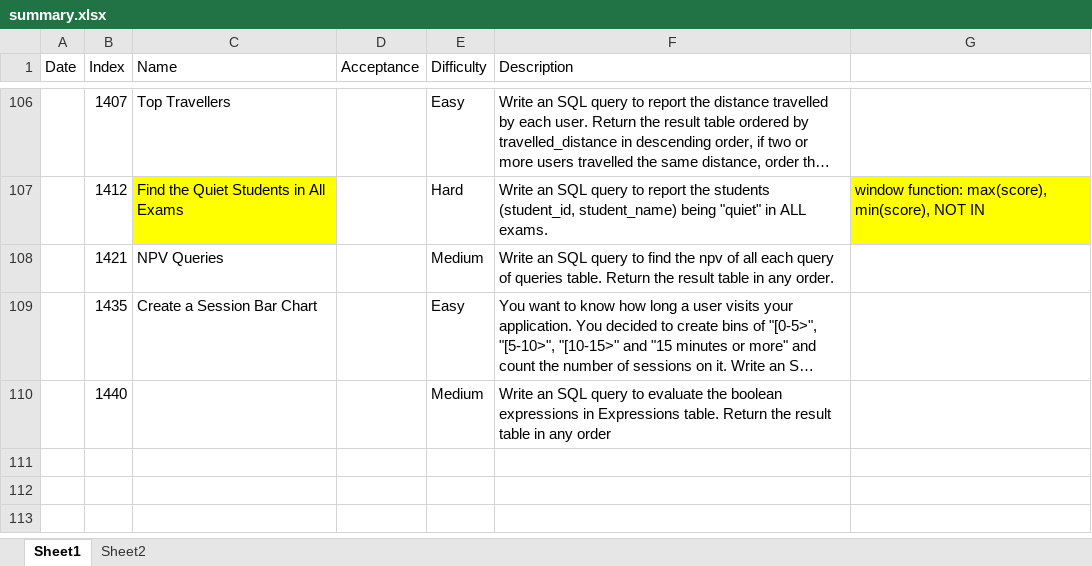
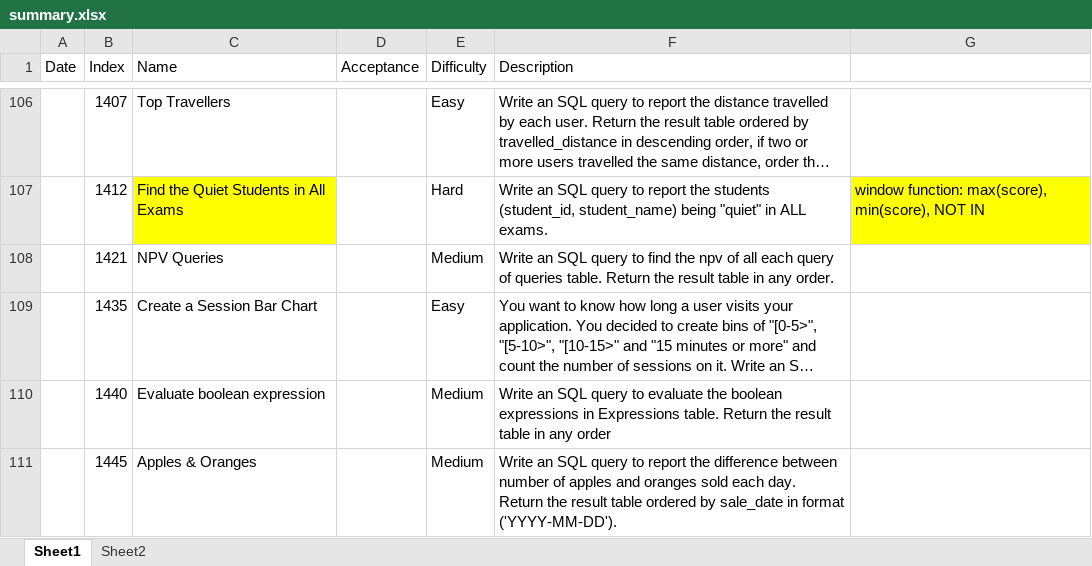
Before and after one commit to ellelang/MyLeetcode, an Excel workbook: database/summary.xlsx, sheet Sheet1, drawn as a sheet; only a part is shown, gaps mark what is left out; long unchanged cells end in …; values as stored, in another font and other column widths than the file's, no borders; ↵ is a line break in a cell; the diff names each change by its address in the sheet, - before the commit and + after, or states it on an @@ line.

```diff
--- a/database/summary.xlsx (sheet Sheet1)
+++ b/database/summary.xlsx (sheet Sheet1)
-C110 (Name): (empty)
+C110 (Name): Evaluate boolean expression
+row 111:  | 1445 | Apples & Oranges |  | Medium | Write an SQL query to report the difference between number of apples and oranges sold each day. ↵ Return the result table ordered by sale_date in format ('YYYY-MM-DD').
```
Also changed, not shown: 1 other file.
